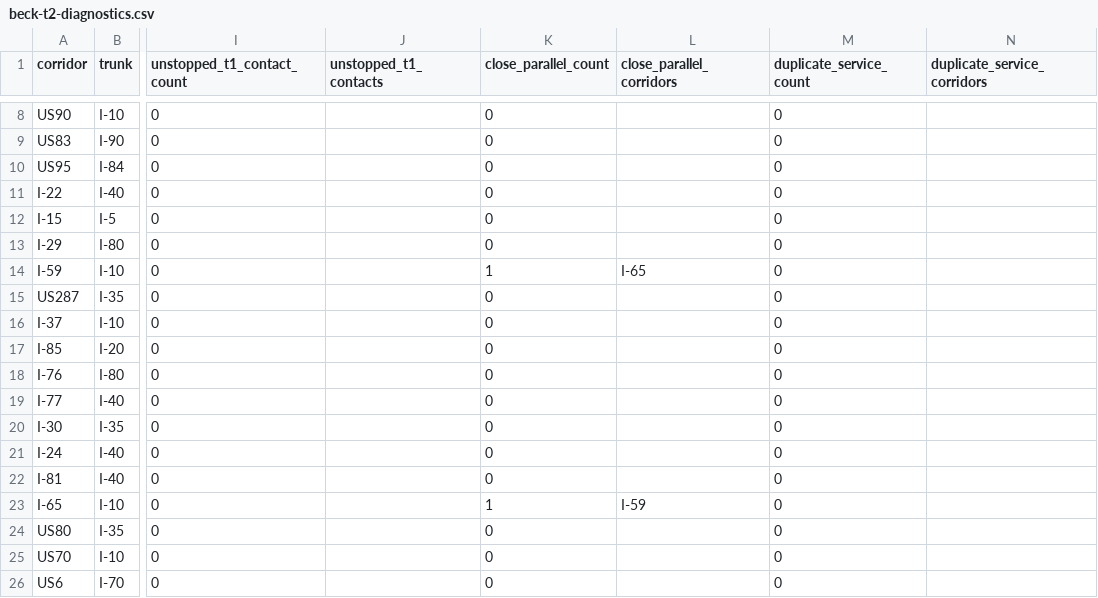
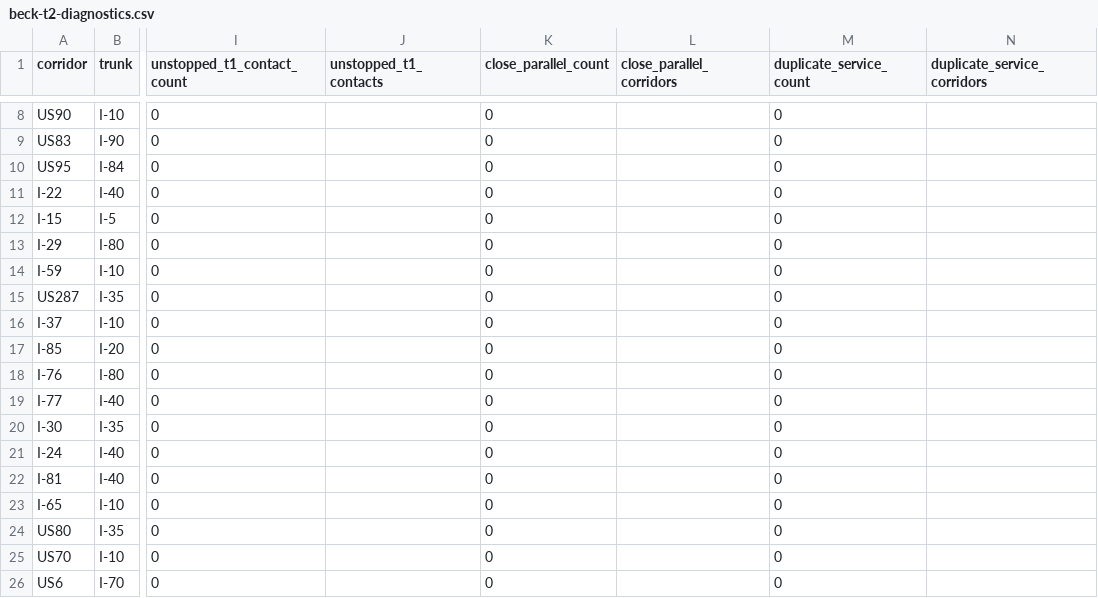
Before and after one commit to giodl73-repo/ROUTE, a CSV file: data/beck-t2-diagnostics.csv, drawn as a sheet; only a part is shown, gaps mark what is left out; the diff names each change by its address in the sheet, - before the commit and + after, or states it on an @@ line.

```diff
--- a/data/beck-t2-diagnostics.csv
+++ b/data/beck-t2-diagnostics.csv
-K14 (close_parallel_count): 1
+K14 (close_parallel_count): 0
-L14 (close_parallel_corridors): I-65
+L14 (close_parallel_corridors): (empty)
-K23 (close_parallel_count): 1
+K23 (close_parallel_count): 0
-L23 (close_parallel_corridors): I-59
+L23 (close_parallel_corridors): (empty)
```
Also changed, not shown: data/national-segment-bundles.csv, data/t1-feedback-docket.csv, 7 other files.
